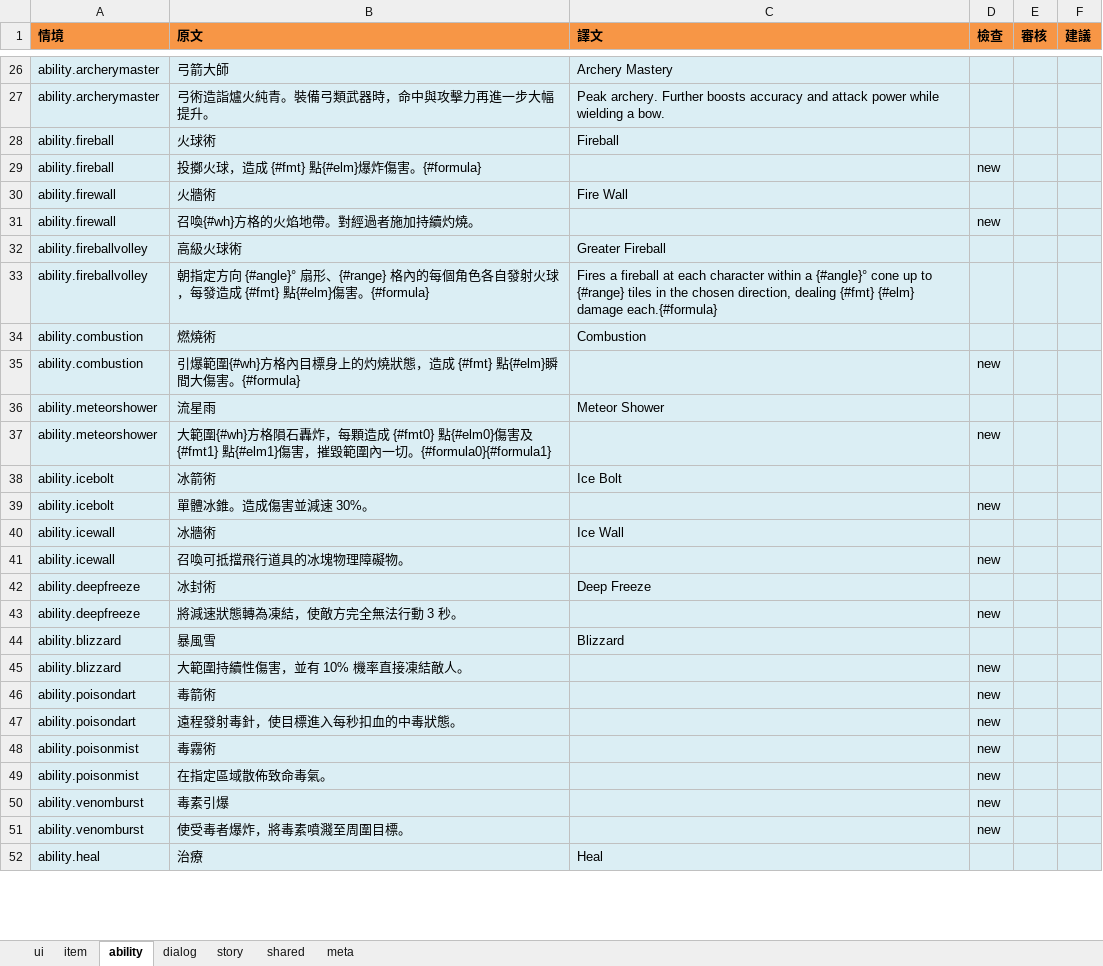
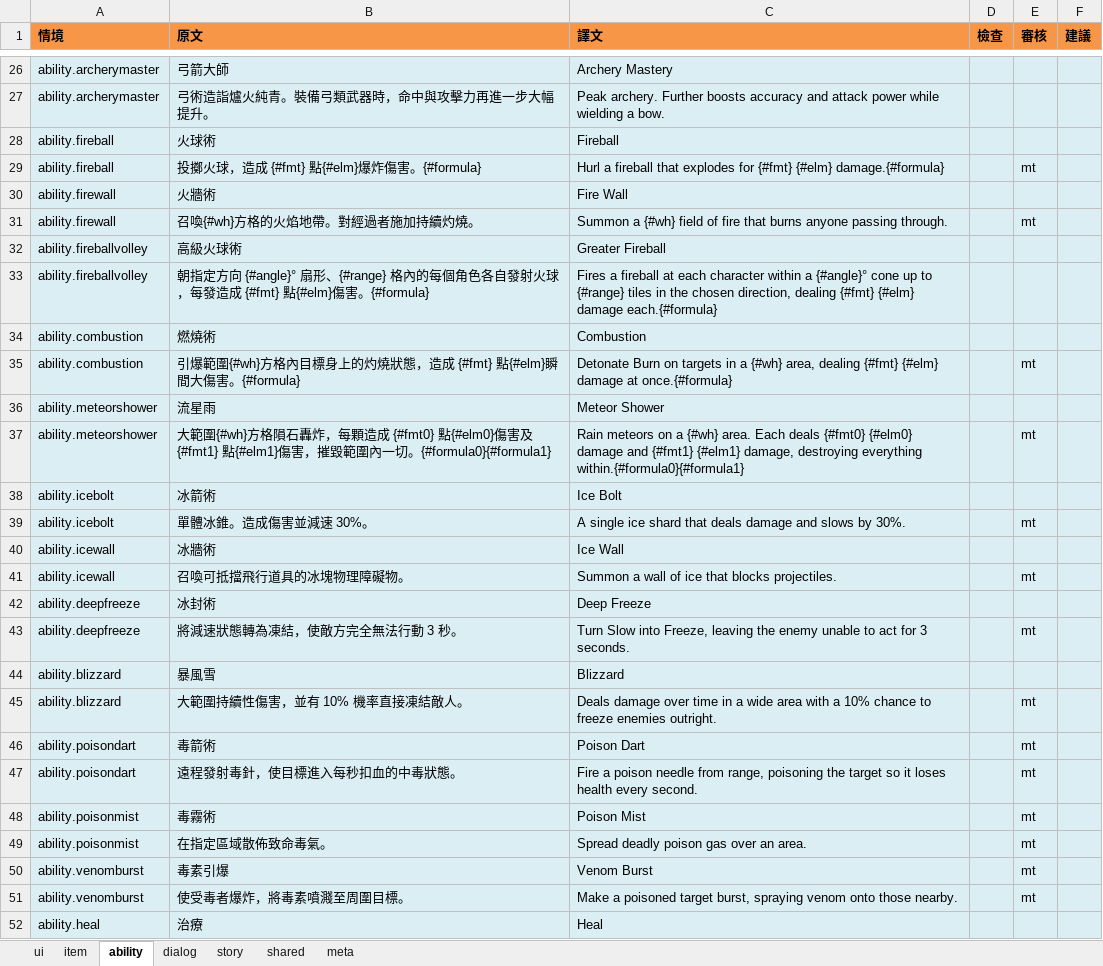
Before and after one commit to bwm0822/game_02, an Excel workbook: xls/lang/en.xlsx, sheet ability, drawn as a sheet; only a part is shown, gaps mark what is left out; values as stored, in another font and other column widths than the file's, no borders; the diff covers the shown part only; the diff names each change by its address in the sheet, - before the commit and + after, or states it on an @@ line.

```diff
--- a/xls/lang/en.xlsx (sheet ability)
+++ b/xls/lang/en.xlsx (sheet ability)
-C29 (譯文): (empty)
+C29 (譯文): Hurl a fireball that explodes for {#fmt} {#elm} damage.{#formula}
-D29 (檢查): new
+D29 (檢查): (empty)
-E29 (審核): (empty)
+E29 (審核): mt
-C31 (譯文): (empty)
+C31 (譯文): Summon a {#wh} field of fire that burns anyone passing through.
-D31 (檢查): new
+D31 (檢查): (empty)
-E31 (審核): (empty)
+E31 (審核): mt
-C35 (譯文): (empty)
+C35 (譯文): Detonate Burn on targets in a {#wh} area, dealing {#fmt} {#elm} damage at once.{#formula}
-D35 (檢查): new
+D35 (檢查): (empty)
-E35 (審核): (empty)
+E35 (審核): mt
-C37 (譯文): (empty)
+C37 (譯文): Rain meteors on a {#wh} area. Each deals {#fmt0} {#elm0} damage and {#fmt1} {#elm1} damage, destroying everything within.{#formula0}{#formula1}
-D37 (檢查): new
+D37 (檢查): (empty)
-E37 (審核): (empty)
+E37 (審核): mt
-C39 (譯文): (empty)
+C39 (譯文): A single ice shard that deals damage and slows by 30%.
-D39 (檢查): new
+D39 (檢查): (empty)
-E39 (審核): (empty)
+E39 (審核): mt
-C41 (譯文): (empty)
+C41 (譯文): Summon a wall of ice that blocks projectiles.
-D41 (檢查): new
+D41 (檢查): (empty)
-E41 (審核): (empty)
+E41 (審核): mt
-C43 (譯文): (empty)
+C43 (譯文): Turn Slow into Freeze, leaving the enemy unable to act for 3 seconds.
-D43 (檢查): new
+D43 (檢查): (empty)
-E43 (審核): (empty)
+E43 (審核): mt
-C45 (譯文): (empty)
+C45 (譯文): Deals damage over time in a wide area with a 10% chance to freeze enemies outright.
-D45:D51 (檢查): new
+D45:D51 (檢查): (empty)
-E45:E51 (審核): (empty)
+E45:E51 (審核): mt
-C46 (譯文): (empty)
+C46 (譯文): Poison Dart
-C47 (譯文): (empty)
+C47 (譯文): Fire a poison needle from range, poisoning the target so it loses health every second.
-C48 (譯文): (empty)
+C48 (譯文): Poison Mist
-C49 (譯文): (empty)
+C49 (譯文): Spread deadly poison gas over an area.
-C50 (譯文): (empty)
+C50 (譯文): Venom Burst
-C51 (譯文): (empty)
+C51 (譯文): Make a poisoned target burst, spraying venom onto those nearby.
```
Also changed, not shown: 39 edited cells elsewhere in this sheet, sheet ui, sheet story, sheet item, sheet dialog, sheet shared, 6 other files.
